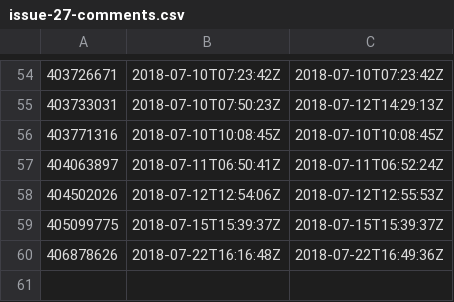
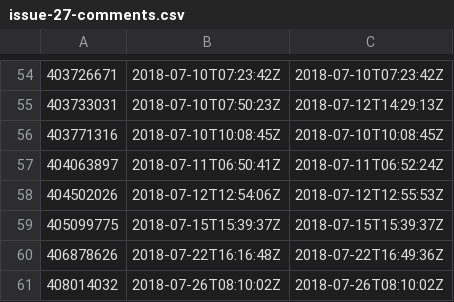
Before and after one commit to solomonxie/issues_blog, a CSV file: solomonxie/solomonxie.github.io/issue-27-comments.csv, drawn as a sheet; only a part is shown, gaps mark what is left out.

```diff
--- a/solomonxie/solomonxie.github.io/issue-27-comments.csv
+++ b/solomonxie/solomonxie.github.io/issue-27-comments.csv
@@ -60 +60,2 @@
 406878626,2018-07-22T16:16:48Z,2018-07-22T16:49:36Z
+408014032,2018-07-26T08:10:02Z,2018-07-26T08:10:02Z
```
Also changed, not shown: solomonxie/solomonxie.github.io/last_issues_list.csv, 1 other file.
